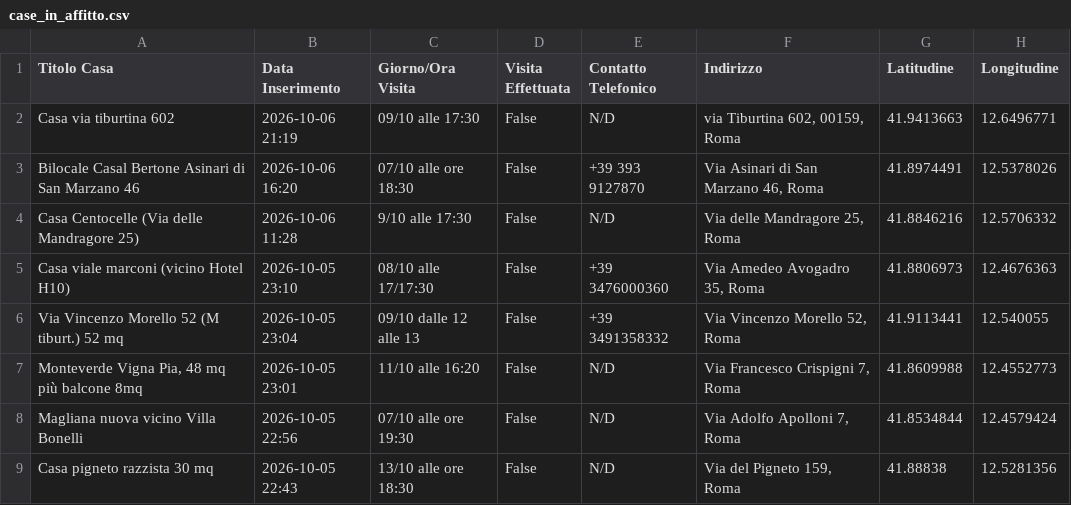
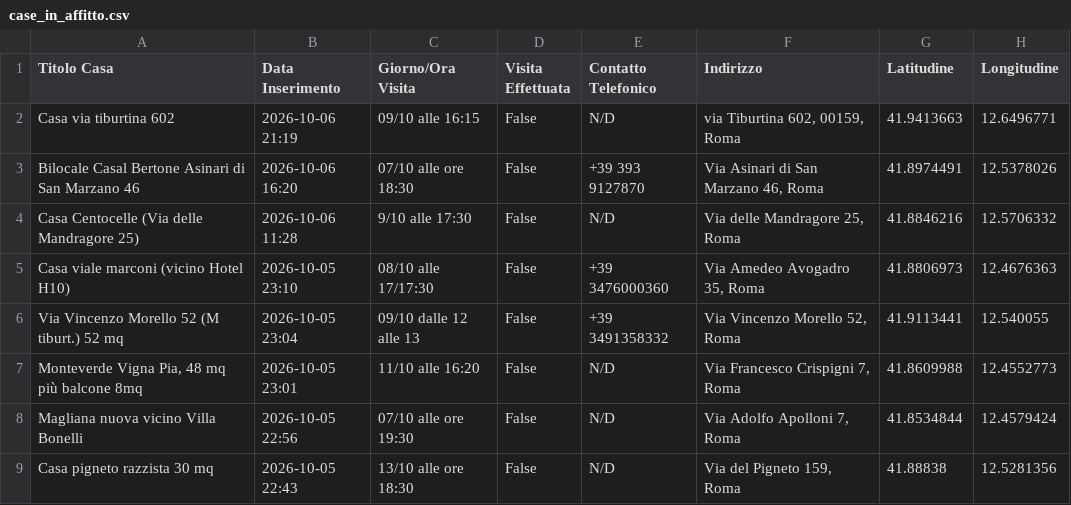
Before and after one commit to Nitrowarrior98/Case_in_affitto, a CSV file: case_in_affitto.csv, drawn as a sheet; only a part is shown; the diff names each change by its address in the sheet, - before the commit and + after, or states it on an @@ line.

Commit message:
Aggiornamento catalogo 2026-10-07 19:05

```diff
--- a/case_in_affitto.csv
+++ b/case_in_affitto.csv
-C2 (Giorno/Ora Visita): 09/10 alle 17:30
+C2 (Giorno/Ora Visita): 09/10 alle 16:15
```
